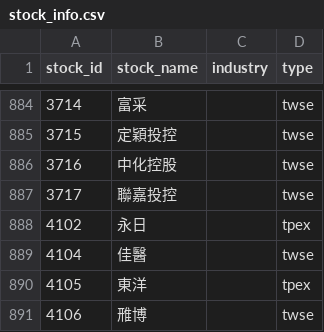
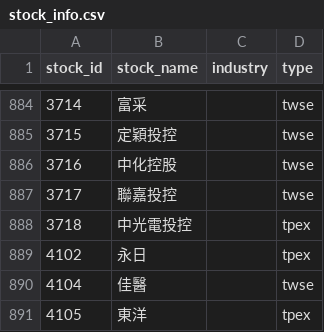
Before and after one commit to ZDYoyoyo/stock, a CSV file: data/history/stock_info.csv, drawn as a sheet; only a part is shown, gaps mark what is left out; the shorter side is filled out with more unchanged rows; the diff names each change by its address in the sheet, - before the commit and + after, or states it on an @@ line.

```diff
--- a/data/history/stock_info.csv
+++ b/data/history/stock_info.csv
+row 888: 3718 | 中光電投控 |  | tpex
```
Also changed, not shown: data/history/broker_profile_seen.csv, data/history/picks.csv, 5 other files.
